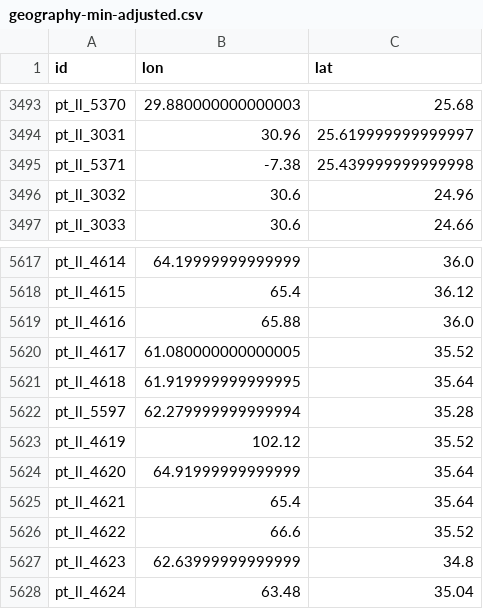
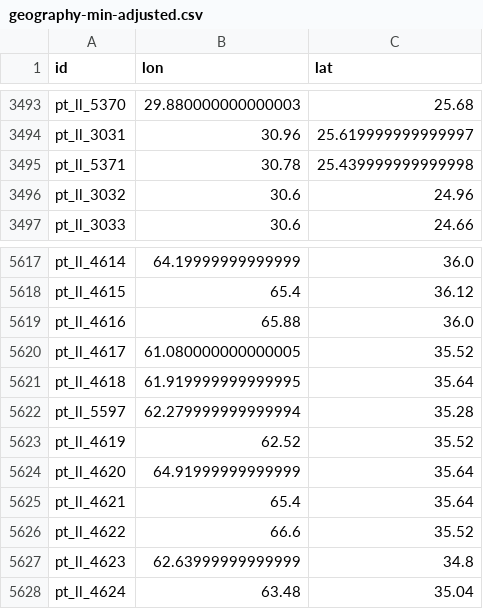
Before and after one commit to neelsmith/ptolemy, a CSV file: data/geography-min-adjusted.csv, drawn as a sheet; only a part is shown, gaps mark what is left out.

Commit message:
Update data sets for Geography

```diff
--- a/data/geography-min-adjusted.csv
+++ b/data/geography-min-adjusted.csv
@@ -3494,3 +3494,3 @@ pt_ll_5370,29.880000000000003,25.68
 pt_ll_3031,30.96,25.619999999999997
-pt_ll_5371,-7.38,25.439999999999998
+pt_ll_5371,30.78,25.439999999999998
 pt_ll_3032,30.6,24.96
@@ -5622,3 +5622,3 @@ pt_ll_4618,61.919999999999995,35.64
 pt_ll_5597,62.279999999999994,35.28
-pt_ll_4619,102.12,35.52
+pt_ll_4619,62.52,35.52
 pt_ll_4620,64.91999999999999,35.64
```
Also changed, not shown: data/geography-min-raw.csv, data/geography-min-scaled-latshifted.csv, 4 other files.
